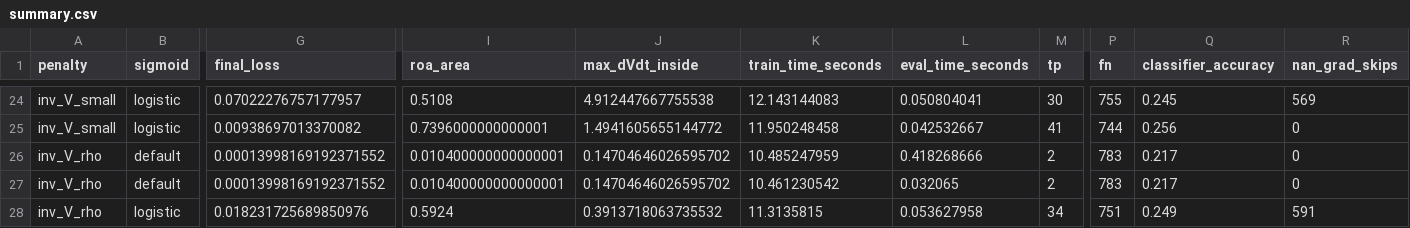
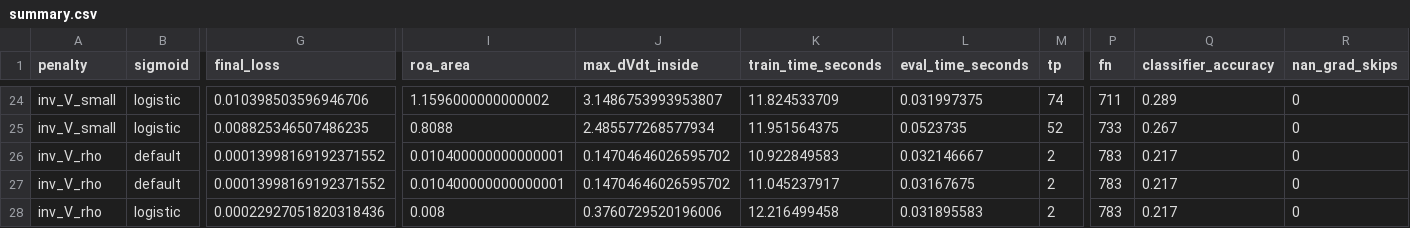
Before and after one commit to Aryand43/neural-roa-penalty, a CSV file: results/summary.csv, drawn as a sheet; only a part is shown, gaps mark what is left out; the diff covers the shown part only; the diff names each change by its address in the sheet, - before the commit and + after, or states it on an @@ line.

```diff
--- a/results/summary.csv
+++ b/results/summary.csv
-G24 (final_loss): 0.07022276757177957
+G24 (final_loss): 0.010398503596946706
-I24 (roa_area): 0.5108
+I24 (roa_area): 1.1596000000000002
-J24 (max_dVdt_inside): 4.912447667755538
+J24 (max_dVdt_inside): 3.1486753993953807
-K24 (train_time_seconds): 12.143144083
+K24 (train_time_seconds): 11.824533709
-L24 (eval_time_seconds): 0.050804041
+L24 (eval_time_seconds): 0.031997375
-M24 (tp): 30
+M24 (tp): 74
-P24 (fn): 755
+P24 (fn): 711
-Q24 (classifier_accuracy): 0.245
+Q24 (classifier_accuracy): 0.289
-R24 (nan_grad_skips): 569
+R24 (nan_grad_skips): 0
-G25 (final_loss): 0.00938697013370082
+G25 (final_loss): 0.008825346507486235
-I25 (roa_area): 0.7396000000000001
+I25 (roa_area): 0.8088
-J25 (max_dVdt_inside): 1.4941605655144772
+J25 (max_dVdt_inside): 2.485577268577934
-K25 (train_time_seconds): 11.950248458
+K25 (train_time_seconds): 11.951564375
-L25 (eval_time_seconds): 0.042532667
+L25 (eval_time_seconds): 0.0523735
-M25 (tp): 41
+M25 (tp): 52
-P25 (fn): 744
+P25 (fn): 733
-Q25 (classifier_accuracy): 0.256
+Q25 (classifier_accuracy): 0.267
-K26 (train_time_seconds): 10.485247959
+K26 (train_time_seconds): 10.922849583
-L26 (eval_time_seconds): 0.418268666
+L26 (eval_time_seconds): 0.032146667
-K27 (train_time_seconds): 10.461230542
+K27 (train_time_seconds): 11.045237917
-L27 (eval_time_seconds): 0.032065
+L27 (eval_time_seconds): 0.03167675
-G28 (final_loss): 0.018231725689850976
+G28 (final_loss): 0.00022927051820318436
-I28 (roa_area): 0.5924
+I28 (roa_area): 0.008
-J28 (max_dVdt_inside): 0.3913718063735532
+J28 (max_dVdt_inside): 0.3760729520196006
-K28 (train_time_seconds): 11.3135815
+K28 (train_time_seconds): 12.216499458
-L28 (eval_time_seconds): 0.053627958
+L28 (eval_time_seconds): 0.031895583
-M28 (tp): 34
+M28 (tp): 2
-P28 (fn): 751
+P28 (fn): 783
-Q28 (classifier_accuracy): 0.249
+Q28 (classifier_accuracy): 0.217
-R28 (nan_grad_skips): 591
+R28 (nan_grad_skips): 0
```
Also changed, not shown: 98 edited cells elsewhere in this file, 26 other files.
